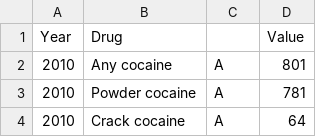
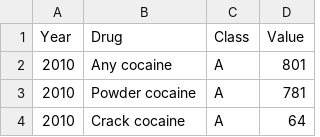
Before and after one commit to Campbell-McCready/Campbell-McCready.github.io, a CSV file: tidieddrugusedata.csv, drawn as a sheet; only a part is shown.

Commit message:
Update tidieddrugusedata.csv

```diff
--- a/tidieddrugusedata.csv
+++ b/tidieddrugusedata.csv
@@ -1,2 +1,2 @@
-Year,Drug,,Value,,,,,,,,,,,,,,,,,,,
+Year,Drug,Class,Value,,,,,,,,,,,,,,,,,,,
 2010,Any cocaine,A,801,,,,,,,,,,,,,,,,,,,
```
